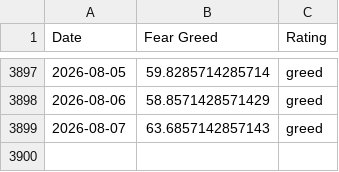
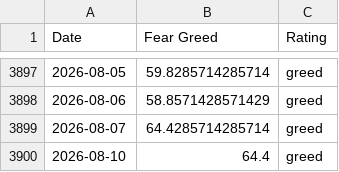
Before and after one commit to whit3rabbit/fear-greed-data, a CSV file: fear-greed.csv, drawn as a sheet; only a part is shown, gaps mark what is left out.

```diff
--- a/fear-greed.csv
+++ b/fear-greed.csv
@@ -3898,2 +3898,3 @@ Date,Fear Greed,Rating
 2026-08-06,58.8571428571429,greed
-2026-08-07,63.6857142857143,greed
+2026-08-07,64.4285714285714,greed
+2026-08-10,64.4,greed
```
Also changed, not shown: datasets/cnn_fear_greed.csv, 1 other file.
